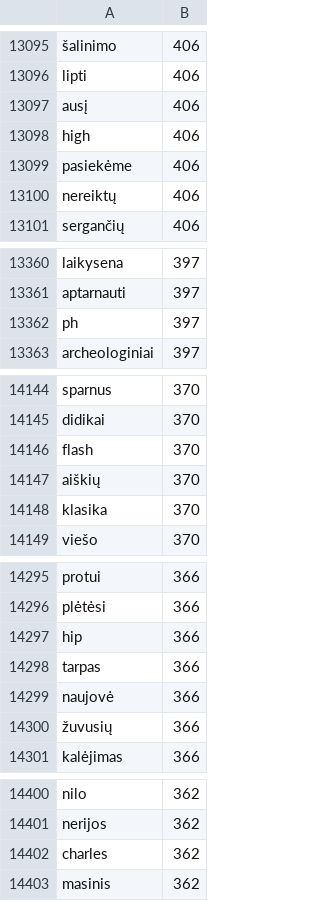
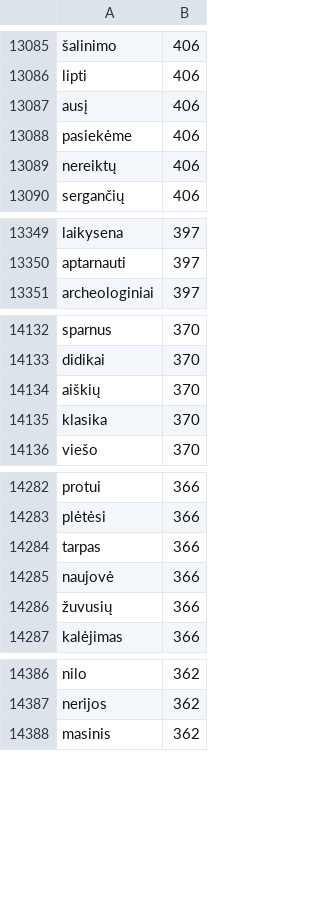
Before and after one commit to Gerach/compression-gigabyte-data, a CSV file: words.csv, drawn as a sheet; only a part is shown, gaps mark what is left out; the diff covers the shown part only.

```diff
--- a/words.csv
+++ b/words.csv
@@ -13097,3 +13087,2 @@
 "ausį",406
-"high",406
 "pasiekėme",406
@@ -13361,3 +13350,2 @@
 "aptarnauti",397
-"ph",397
 "archeologiniai",397
@@ -14145,3 +14133,2 @@
 "didikai",370
-"flash",370
 "aiškių",370
@@ -14296,3 +14283,2 @@
 "plėtėsi",366
-"hip",366
 "tarpas",366
@@ -14401,3 +14387,2 @@
 "nerijos",362
-"charles",362
 "masinis",362
```
Also changed, not shown: 41 removed rows elsewhere in this file, 1 other file.
